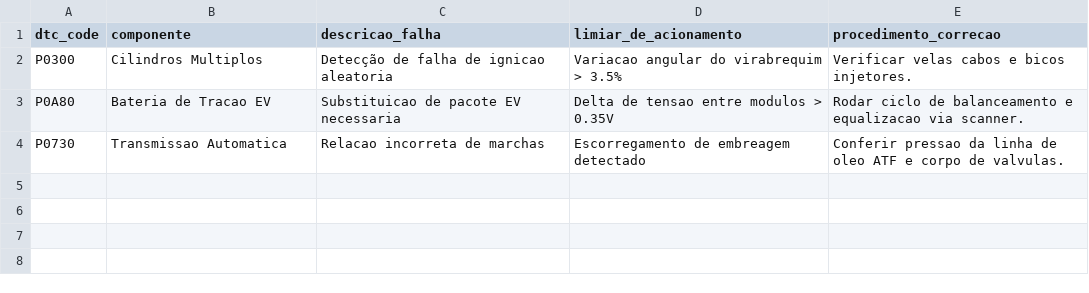
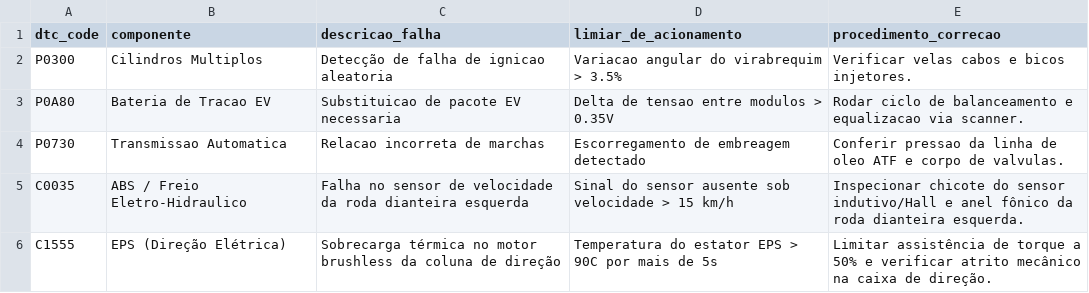
Before and after one commit to marleyrosa/MarleyOS, a CSV file: module_1_rag/data/obd_dtc_codes.csv, drawn as a sheet; the diff names each change by its address in the sheet, - before the commit and + after, or states it on an @@ line.

Commit message:
feat(telemetry): expande arquitetura com componentes de Freio ABS e EPS

```diff
--- a/module_1_rag/data/obd_dtc_codes.csv
+++ b/module_1_rag/data/obd_dtc_codes.csv
+row 5: C0035 | ABS / Freio Eletro-Hidraulico | Falha no sensor de velocidade da roda dianteira esquerda | Sinal do sensor ausente sob velocidade > 15 km/h | Inspecionar chicote do sensor indutivo/Hall e anel fônico da roda dianteira esquerda.
+row 6: C1555 | EPS (Direção Elétrica) | Sobrecarga térmica no motor brushless da coluna de direção | Temperatura do estator EPS > 90C por mais de 5s | Limitar assistência de torque a 50% e verificar atrito mecânico na caixa de direção.
```
Also changed, not shown: module_2_mcp/data/can_telemetry.csv, 4 other files.
